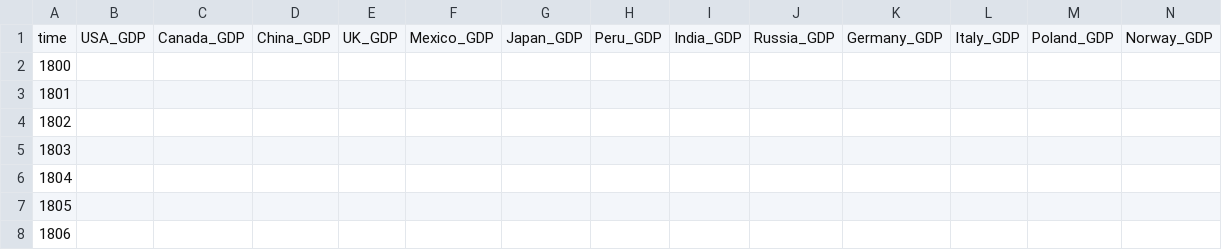
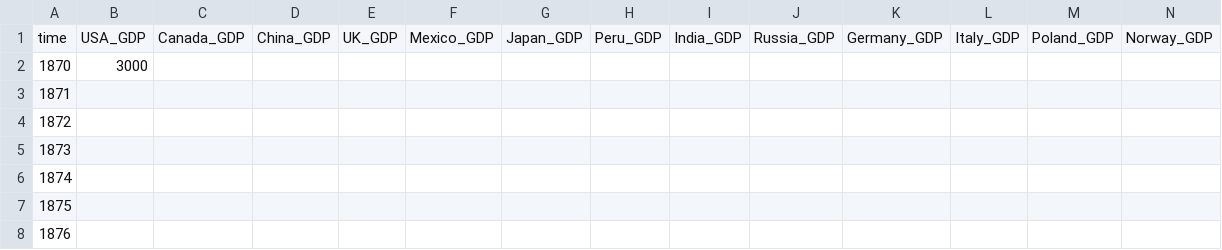
Before and after one commit to caleb-sudo/graphing_calculator, a CSV file: pre-plotted_graphs/markets/GDP.csv, drawn as a sheet; only a part is shown; the shorter side is filled out with more unchanged rows; addresses are those after the commit; rows hold the shown columns only; the diff covers the shown part only; the diff names each change by its address in the sheet, - before the commit and + after, or states it on an @@ line.

Commit message:
Update GDP.csv

```diff
--- a/pre-plotted_graphs/markets/GDP.csv
+++ b/pre-plotted_graphs/markets/GDP.csv
+row 2: 1870 | 3000
@@ column A renumbered between rows 3 and 156 @@
```
Also changed, not shown: 71 removed rows elsewhere in this file.
